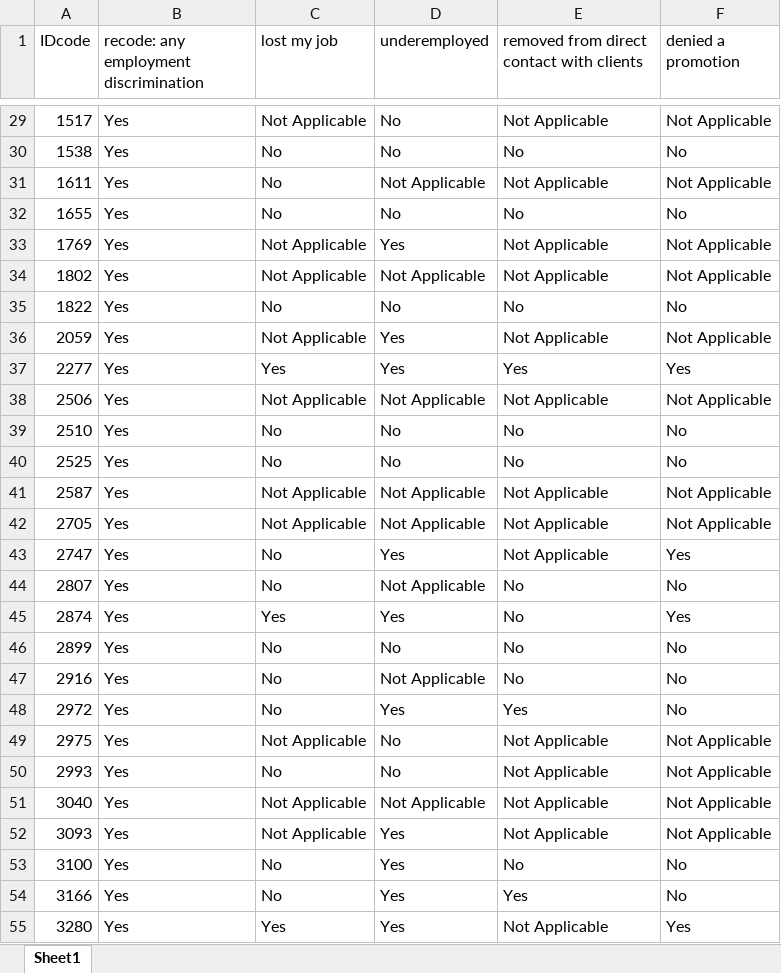
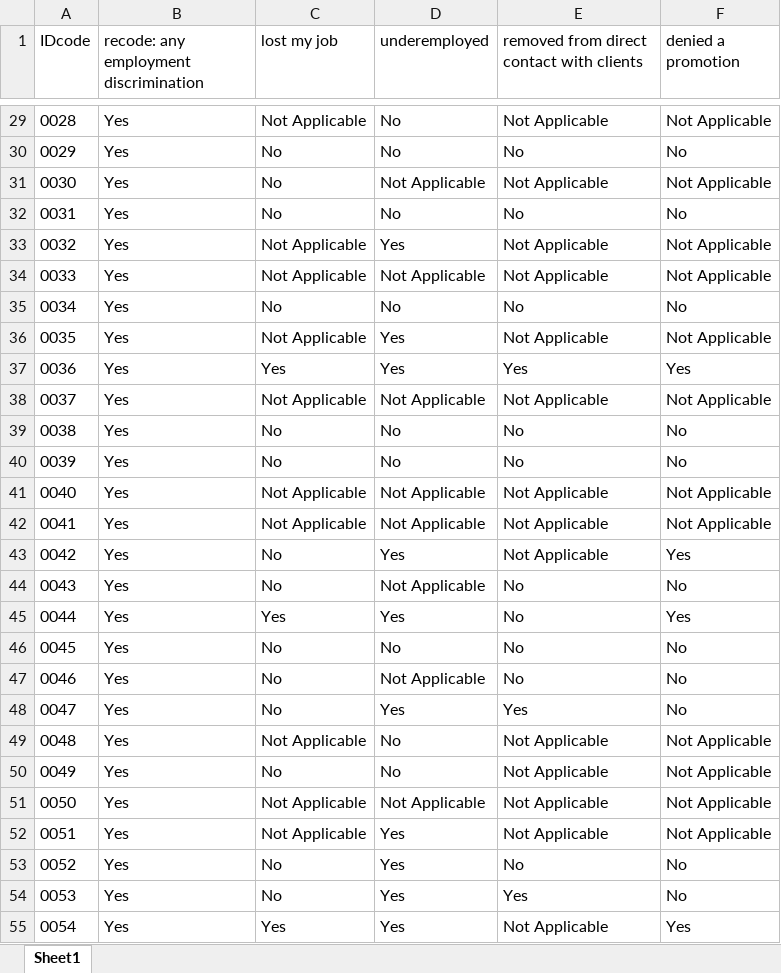
Before and after one commit to herndonj/fall2016Intro2R, an Excel workbook: UnempData.xlsx, sheet Sheet1, drawn as a sheet; only a part is shown, gaps mark what is left out; values as stored, in another font and other column widths than the file's, no borders; the diff covers the shown part only; the diff names each change by its address in the sheet, - before the commit and + after, or states it on an @@ line.

```diff
--- a/UnempData.xlsx (sheet Sheet1)
+++ b/UnempData.xlsx (sheet Sheet1)
-A29 (IDcode): 1517
+A29 (IDcode): 0028
-A30 (IDcode): 1538
+A30 (IDcode): 0029
-A31 (IDcode): 1611
+A31 (IDcode): 0030
-A32 (IDcode): 1655
+A32 (IDcode): 0031
-A33 (IDcode): 1769
+A33 (IDcode): 0032
-A34 (IDcode): 1802
+A34 (IDcode): 0033
-A35 (IDcode): 1822
+A35 (IDcode): 0034
-A36 (IDcode): 2059
+A36 (IDcode): 0035
-A37 (IDcode): 2277
+A37 (IDcode): 0036
-A38 (IDcode): 2506
+A38 (IDcode): 0037
-A39 (IDcode): 2510
+A39 (IDcode): 0038
-A40 (IDcode): 2525
+A40 (IDcode): 0039
-A41 (IDcode): 2587
+A41 (IDcode): 0040
-A42 (IDcode): 2705
+A42 (IDcode): 0041
-A43 (IDcode): 2747
+A43 (IDcode): 0042
-A44 (IDcode): 2807
+A44 (IDcode): 0043
-A45 (IDcode): 2874
+A45 (IDcode): 0044
-A46 (IDcode): 2899
+A46 (IDcode): 0045
-A47 (IDcode): 2916
+A47 (IDcode): 0046
-A48 (IDcode): 2972
+A48 (IDcode): 0047
-A49 (IDcode): 2975
+A49 (IDcode): 0048
-A50 (IDcode): 2993
+A50 (IDcode): 0049
-A51 (IDcode): 3040
+A51 (IDcode): 0050
-A52 (IDcode): 3093
+A52 (IDcode): 0051
-A53 (IDcode): 3100
+A53 (IDcode): 0052
-A54 (IDcode): 3166
+A54 (IDcode): 0053
-A55 (IDcode): 3280
+A55 (IDcode): 0054
```
Also changed, not shown: 77 edited cells elsewhere in this sheet, 1 other file.
